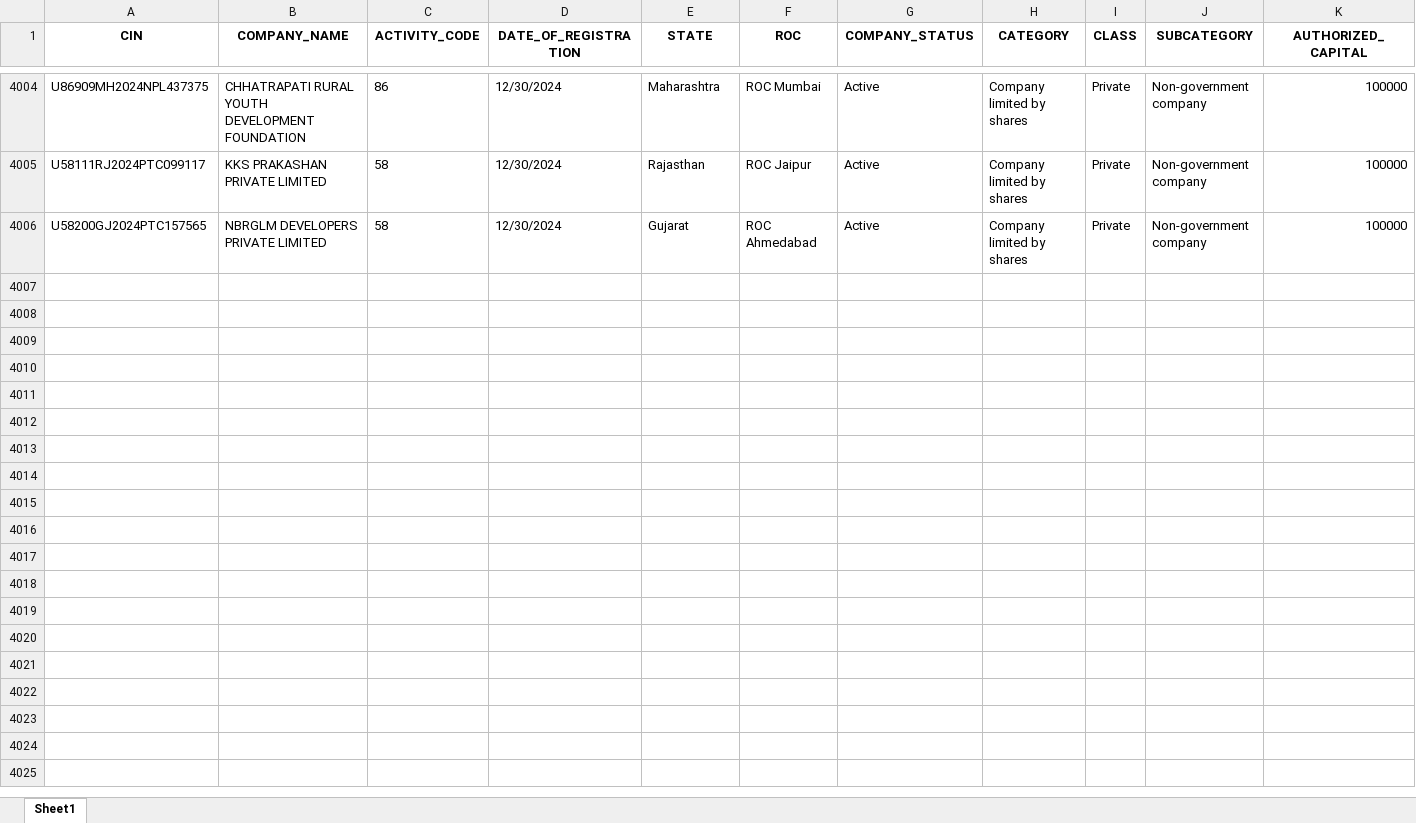
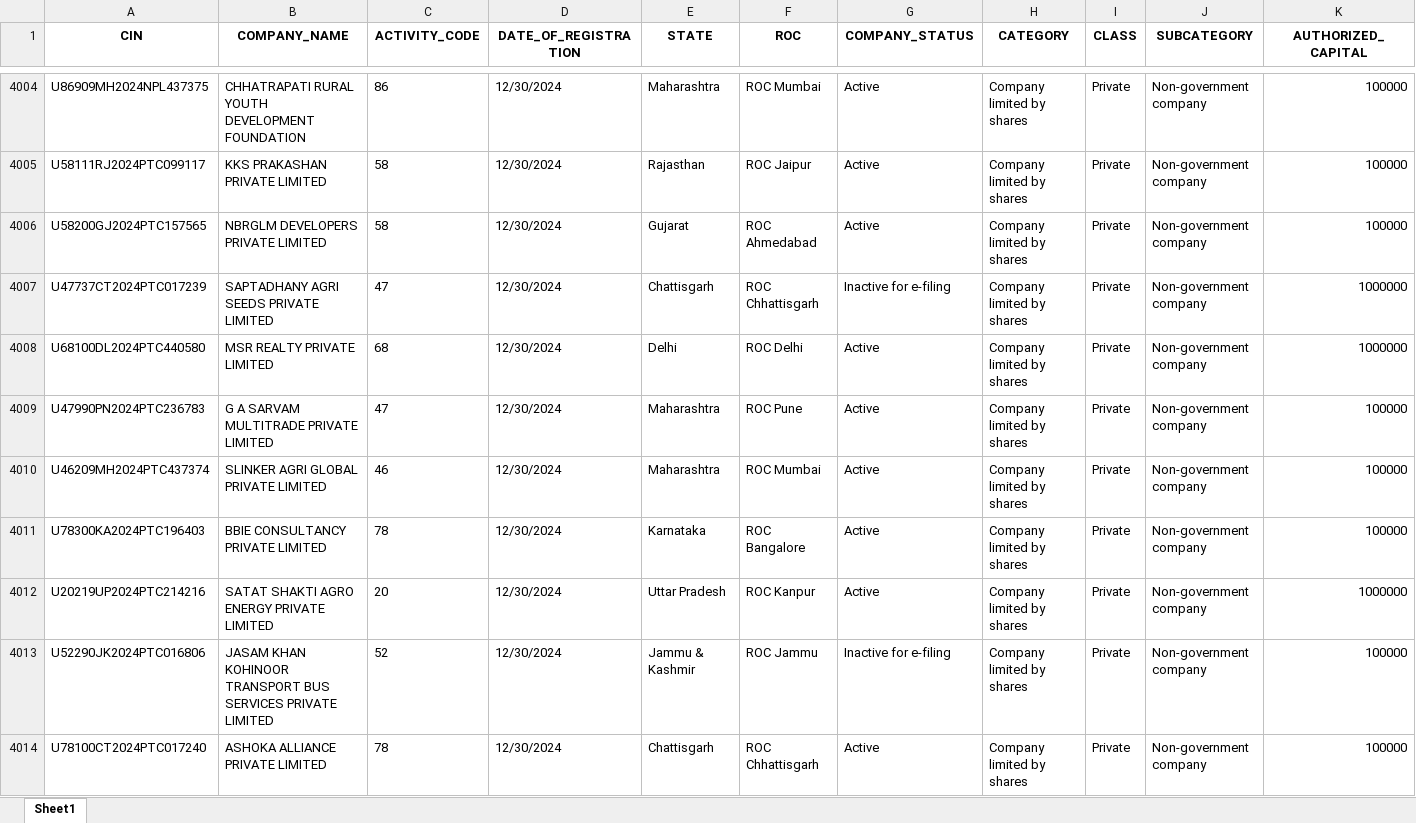
Before and after one commit to AbhinavChebrolu/99Papers-v2-singlerun, an Excel workbook: company_data1.xlsx, sheet Sheet1, drawn as a sheet; only a part is shown, gaps mark what is left out; values as stored, in another font and other column widths than the file's, no borders; rows hold the shown columns only; the diff covers the shown part only; the diff names each change by its address in the sheet, - before the commit and + after, or states it on an @@ line.

```diff
--- a/company_data1.xlsx (sheet Sheet1)
+++ b/company_data1.xlsx (sheet Sheet1)
+row 4007: U47737CT2024PTC017239 | SAPTADHANY AGRI SEEDS PRIVATE LIMITED | 47 | 12/30/2024 | Chattisgarh | ROC Chhattisgarh | Inactive for e-filing | Company limited by shares | Private | Non-government company | 1000000
+row 4008: U68100DL2024PTC440580 | MSR REALTY PRIVATE LIMITED | 68 | 12/30/2024 | Delhi | ROC Delhi | Active | Company limited by shares | Private | Non-government company | 1000000
+row 4009: U47990PN2024PTC236783 | G A SARVAM MULTITRADE PRIVATE LIMITED | 47 | 12/30/2024 | Maharashtra | ROC Pune | Active | Company limited by shares | Private | Non-government company | 100000
+row 4010: U46209MH2024PTC437374 | SLINKER AGRI GLOBAL PRIVATE LIMITED | 46 | 12/30/2024 | Maharashtra | ROC Mumbai | Active | Company limited by shares | Private | Non-government company | 100000
+row 4011: U78300KA2024PTC196403 | BBIE CONSULTANCY PRIVATE LIMITED | 78 | 12/30/2024 | Karnataka | ROC Bangalore | Active | Company limited by shares | Private | Non-government company | 100000
+row 4012: U20219UP2024PTC214216 | SATAT SHAKTI AGRO ENERGY PRIVATE LIMITED | 20 | 12/30/2024 | Uttar Pradesh | ROC Kanpur | Active | Company limited by shares | Private | Non-government company | 1000000
+row 4013: U52290JK2024PTC016806 | JASAM KHAN KOHINOOR TRANSPORT BUS SERVICES PRIVATE LIMITED | 52 | 12/30/2024 | Jammu & Kashmir | ROC Jammu | Inactive for e-filing | Company limited by shares | Private | Non-government company | 100000
+row 4014: U78100CT2024PTC017240 | ASHOKA ALLIANCE PRIVATE LIMITED | 78 | 12/30/2024 | Chattisgarh | ROC Chhattisgarh | Active | Company limited by shares | Private | Non-government company | 100000
```
Also changed, not shown: 8 added rows and 11 edited cells elsewhere in this sheet, 3 other files.
